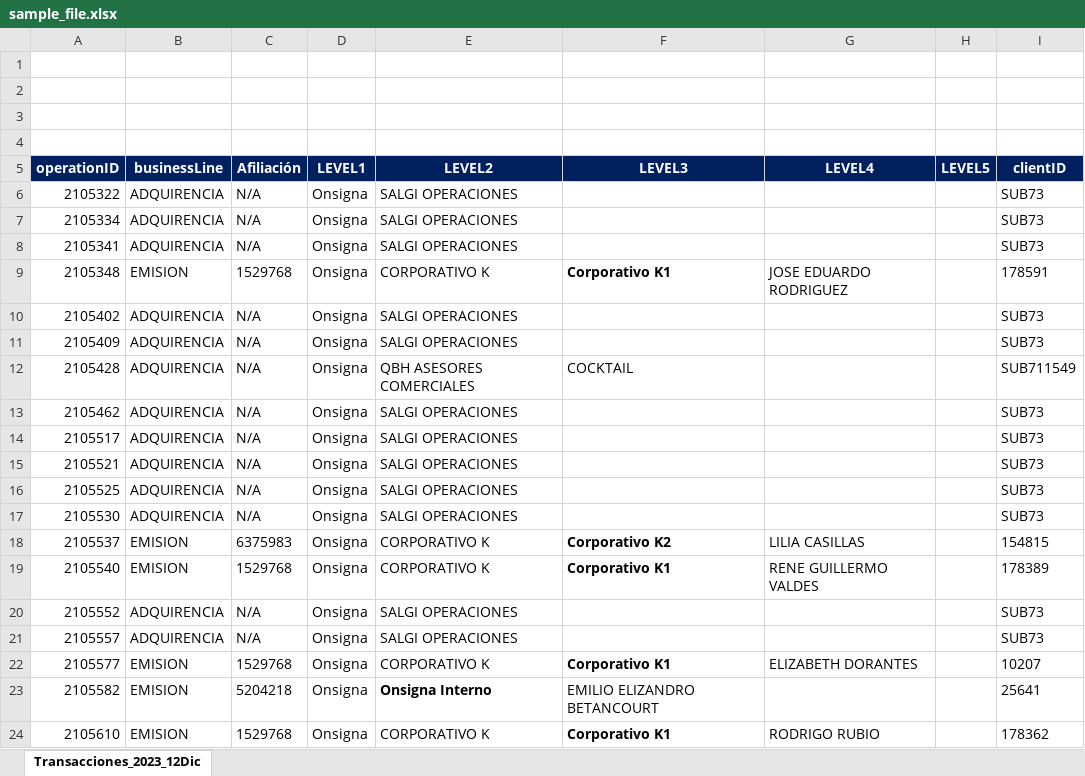
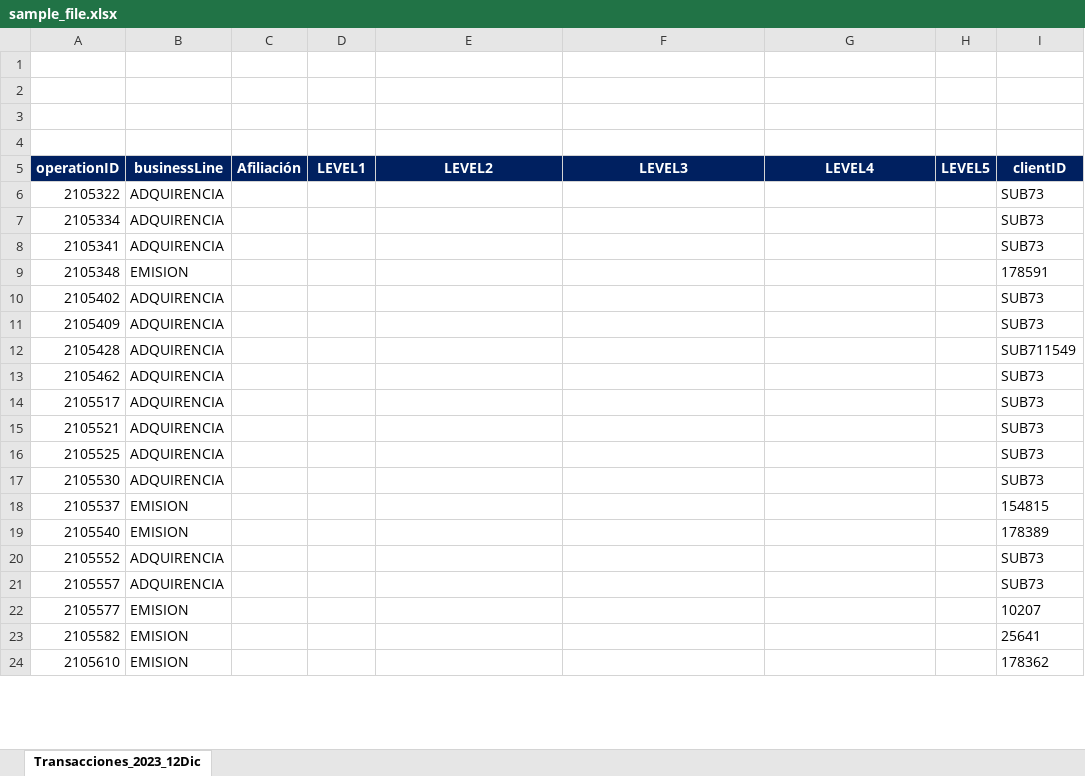
Before and after one commit to ebetancourt75/TreeParser, an Excel workbook: data/sample_file.xlsx, sheet Transacciones_2023_12Dic, drawn as a sheet; only a part is shown; values as stored, in another font and other column widths than the file's, no borders; conditional formats not drawn; the diff covers the shown part only; the diff names each change by its address in the sheet, - before the commit and + after, or states it on an @@ line.

```diff
--- a/data/sample_file.xlsx (sheet Transacciones_2023_12Dic)
+++ b/data/sample_file.xlsx (sheet Transacciones_2023_12Dic)
-C6:C8 (Afiliación): N/A
+C6:C8 (Afiliación): (empty)
-D6:D24 (LEVEL1): Onsigna
+D6:D24 (LEVEL1): (empty)
-E6:E8 (LEVEL2): SALGI OPERACIONES
+E6:E8 (LEVEL2): (empty)
-C9 (Afiliación): 1529768
+C9 (Afiliación): (empty)
-E9 (LEVEL2): CORPORATIVO K
+E9 (LEVEL2): (empty)
-F9 (LEVEL3): Corporativo K1
+F9 (LEVEL3): (empty)
-G9 (LEVEL4): JOSE EDUARDO RODRIGUEZ
+G9 (LEVEL4): (empty)
-C10:C17 (Afiliación): N/A
+C10:C17 (Afiliación): (empty)
-E10:E11 (LEVEL2): SALGI OPERACIONES
+E10:E11 (LEVEL2): (empty)
-E12 (LEVEL2): QBH ASESORES COMERCIALES
+E12 (LEVEL2): (empty)
-F12 (LEVEL3): COCKTAIL
+F12 (LEVEL3): (empty)
-E13:E17 (LEVEL2): SALGI OPERACIONES
+E13:E17 (LEVEL2): (empty)
-C18 (Afiliación): 6375983
+C18 (Afiliación): (empty)
-E18:E19 (LEVEL2): CORPORATIVO K
+E18:E19 (LEVEL2): (empty)
-F18 (LEVEL3): Corporativo K2
+F18 (LEVEL3): (empty)
-G18 (LEVEL4): LILIA CASILLAS
+G18 (LEVEL4): (empty)
-C19 (Afiliación): 1529768
+C19 (Afiliación): (empty)
-F19 (LEVEL3): Corporativo K1
+F19 (LEVEL3): (empty)
-G19 (LEVEL4): RENE GUILLERMO VALDES
+G19 (LEVEL4): (empty)
-C20:C21 (Afiliación): N/A
+C20:C21 (Afiliación): (empty)
-E20:E21 (LEVEL2): SALGI OPERACIONES
+E20:E21 (LEVEL2): (empty)
-C22 (Afiliación): 1529768
+C22 (Afiliación): (empty)
-E22 (LEVEL2): CORPORATIVO K
+E22 (LEVEL2): (empty)
-F22 (LEVEL3): Corporativo K1
+F22 (LEVEL3): (empty)
-G22 (LEVEL4): ELIZABETH DORANTES
+G22 (LEVEL4): (empty)
-C23 (Afiliación): 5204218
+C23 (Afiliación): (empty)
-E23 (LEVEL2): Onsigna Interno
+E23 (LEVEL2): (empty)
-F23 (LEVEL3): EMILIO ELIZANDRO BETANCOURT
+F23 (LEVEL3): (empty)
-C24 (Afiliación): 1529768
+C24 (Afiliación): (empty)
-E24 (LEVEL2): CORPORATIVO K
+E24 (LEVEL2): (empty)
-F24 (LEVEL3): Corporativo K1
+F24 (LEVEL3): (empty)
-G24 (LEVEL4): RODRIGO RUBIO
+G24 (LEVEL4): (empty)
```
Also changed, not shown: 126 edited cells elsewhere in this sheet, TreeParser.xlsm.
